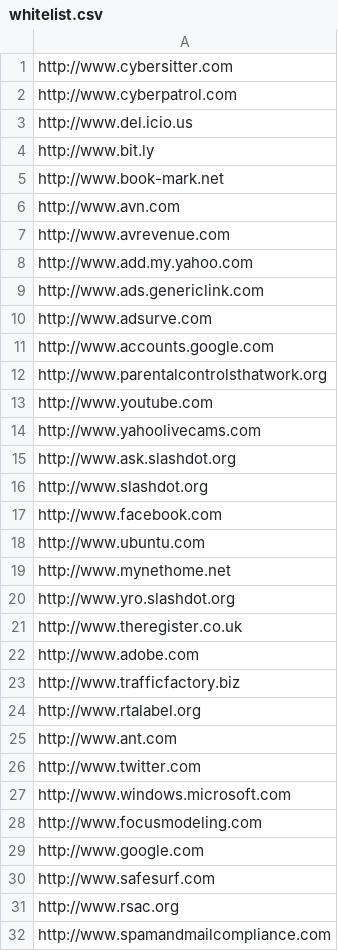
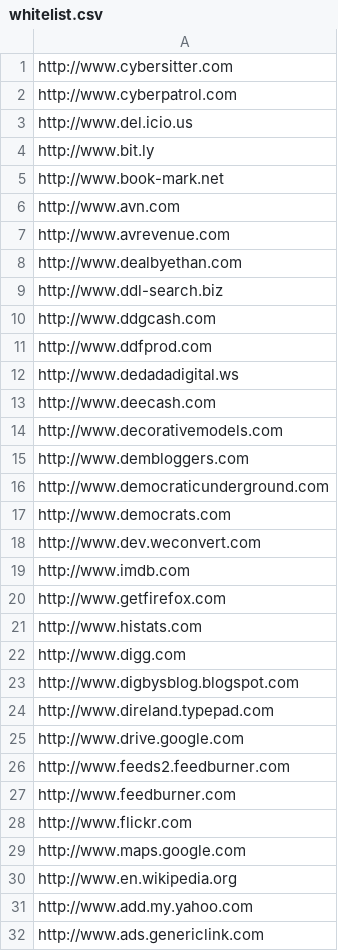
Before and after one commit to joelotz/URL_Blacklist, a CSV file: whitelist.csv, drawn as a sheet; only a part is shown; the shorter side is filled out with more unchanged rows; the diff covers the shown part only; the diff names each change by its address in the sheet, - before the commit and + after, or states it on an @@ line.

```diff
--- a/whitelist.csv
+++ b/whitelist.csv
+row 8: http://www.dealbyethan.com
+row 9: http://www.ddl-search.biz
+row 10: http://www.ddgcash.com
+row 11: http://www.ddfprod.com
+row 12: http://www.dedadadigital.ws
+row 13: http://www.deecash.com
+row 14: http://www.decorativemodels.com
+row 15: http://www.dembloggers.com
+row 16: http://www.democraticunderground.com
+row 17: http://www.democrats.com
+row 18: http://www.dev.weconvert.com
+row 19: http://www.imdb.com
+row 20: http://www.getfirefox.com
+row 21: http://www.histats.com
+row 22: http://www.digg.com
+row 23: http://www.digbysblog.blogspot.com
+row 24: http://www.direland.typepad.com
+row 25: http://www.drive.google.com
+row 26: http://www.feeds2.feedburner.com
+row 27: http://www.feedburner.com
+row 28: http://www.flickr.com
+row 29: http://www.maps.google.com
+row 30: http://www.en.wikipedia.org
```
Also changed, not shown: 69 added rows elsewhere in this file, 4 other files.
